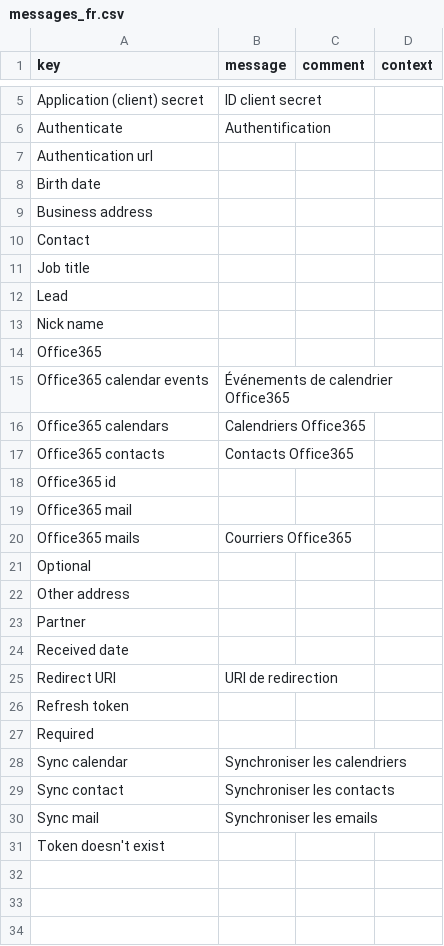
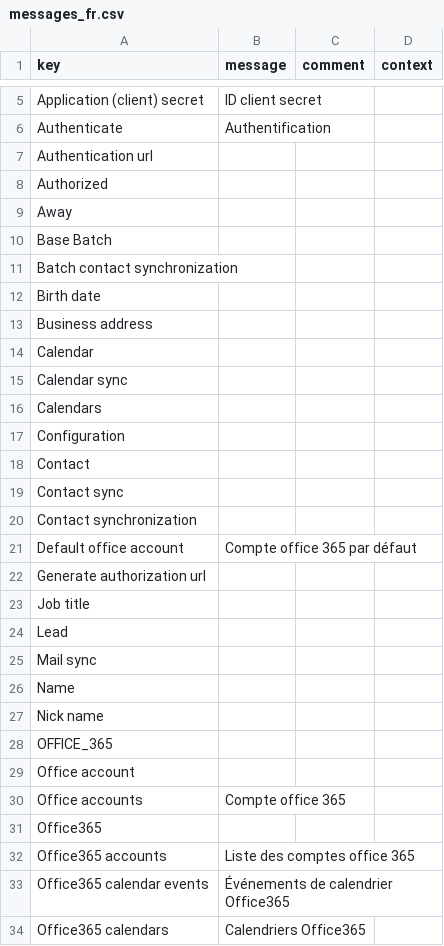
Before and after one commit to axelor/axelor-addons, a CSV file: axelor-office-365/src/main/resources/i18n/messages_fr.csv, drawn as a sheet; only a part is shown, gaps mark what is left out; the shorter side is filled out with more unchanged rows; the diff covers the shown part only; the diff names each change by its address in the sheet, - before the commit and + after, or states it on an @@ line.

Commit message:
Anomaly RM#23412 : Office 365 connector - manage multiple accounts

```diff
--- a/axelor-office-365/src/main/resources/i18n/messages_fr.csv
+++ b/axelor-office-365/src/main/resources/i18n/messages_fr.csv
+row 8: Authorized
+row 9: Away
+row 10: Base Batch
+row 11: Batch contact synchronization
+row 14: Calendar
+row 15: Calendar sync
+row 16: Calendars
+row 17: Configuration
+row 19: Contact sync
+row 20: Contact synchronization
+row 21: Default office account | Compte office 365 par défaut
+row 22: Generate authorization url
+row 25: Mail sync
+row 26: Name
+row 28: OFFICE_365
+row 29: Office account
+row 30: Office accounts | Compte office 365
+row 32: Office365 accounts | Liste des comptes office 365
```
Also changed, not shown: 5 added rows elsewhere in this file, axelor-office-365/src/main/resources/i18n/messages.csv, axelor-office-365/src/main/resources/i18n/messages_en.csv, 31 other files.
